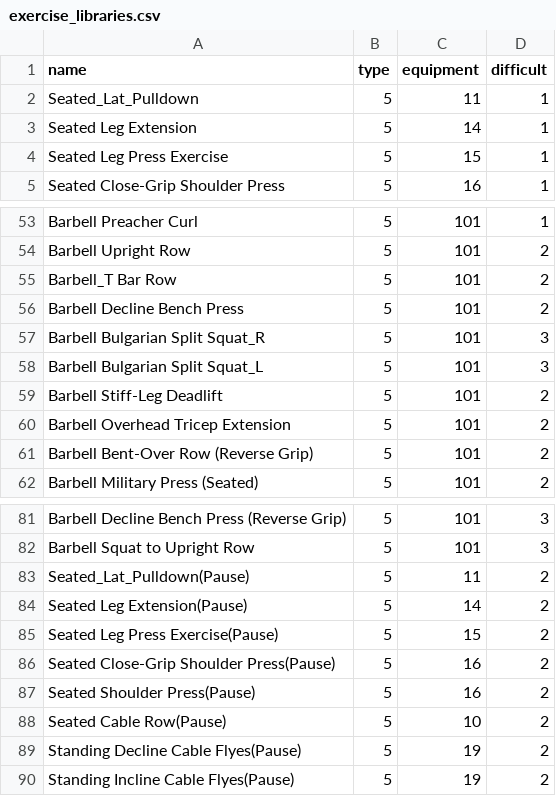
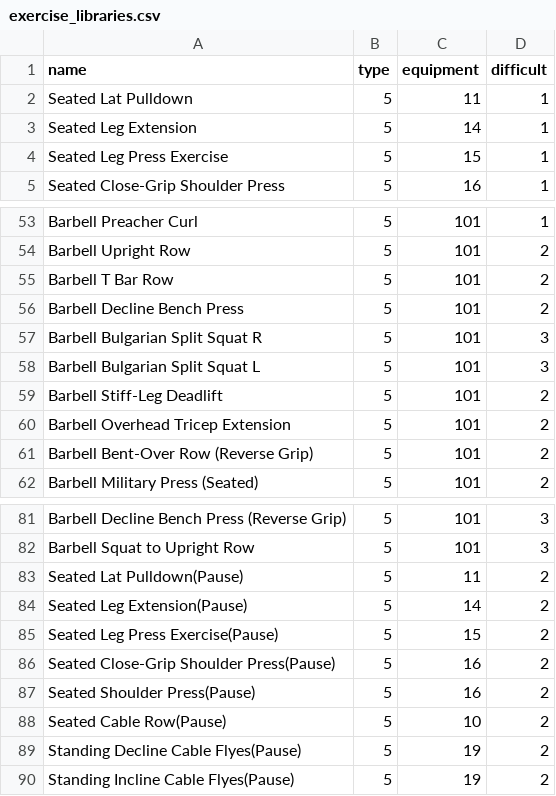
Before and after one commit to aldidos/digital-transformation-server, a CSV file: data/required_data/exercise_libraries.csv, drawn as a sheet; only a part is shown, gaps mark what is left out; the diff covers the shown part only.

```diff
--- a/data/required_data/exercise_libraries.csv
+++ b/data/required_data/exercise_libraries.csv
@@ -1,3 +1,3 @@
 name,type,equipment,difficult
-Seated_Lat_Pulldown,5,11,1
+Seated Lat Pulldown,5,11,1
 Seated Leg Extension,5,14,1
@@ -54,6 +54,6 @@ Barbell Preacher Curl,5,101,1
 Barbell Upright Row,5,101,2
-Barbell_T Bar Row,5,101,2
+Barbell T Bar Row,5,101,2
 Barbell Decline Bench Press,5,101,2
-Barbell Bulgarian Split Squat_R,5,101,3
-Barbell Bulgarian Split Squat_L,5,101,3
+Barbell Bulgarian Split Squat R,5,101,3
+Barbell Bulgarian Split Squat L,5,101,3
 Barbell Stiff-Leg Deadlift,5,101,2
@@ -82,3 +82,3 @@ Barbell Decline Bench Press (Reverse Grip),5,101,3
 Barbell Squat to Upright Row,5,101,3
-Seated_Lat_Pulldown(Pause),5,11,2
+Seated Lat Pulldown(Pause),5,11,2
 Seated Leg Extension(Pause),5,14,2
```
Also changed, not shown: 39 edited cells elsewhere in this file, 22 other files.
